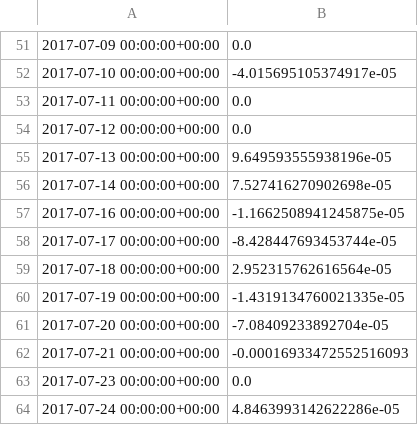
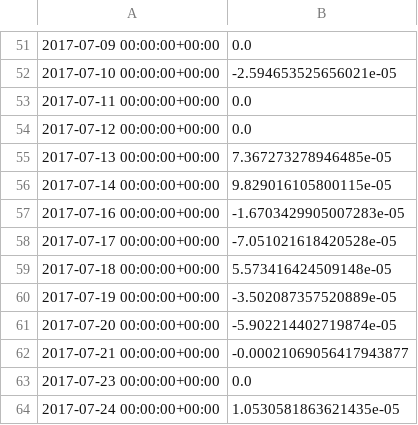
Before and after one commit to ivanliu1989/PyQuantTrader, a CSV file: strategies/returns.csv, drawn as a sheet; only a part is shown, gaps mark what is left out; the diff covers the shown part only.

```diff
--- a/strategies/returns.csv
+++ b/strategies/returns.csv
@@ -51,14 +51,14 @@
 2017-07-09 00:00:00+00:00,0.0
-2017-07-10 00:00:00+00:00,-4.015695105374917e-05
+2017-07-10 00:00:00+00:00,-2.594653525656021e-05
 2017-07-11 00:00:00+00:00,0.0
 2017-07-12 00:00:00+00:00,0.0
-2017-07-13 00:00:00+00:00,9.649593555938196e-05
-2017-07-14 00:00:00+00:00,7.527416270902698e-05
-2017-07-16 00:00:00+00:00,-1.1662508941245875e-05
-2017-07-17 00:00:00+00:00,-8.428447693453744e-05
-2017-07-18 00:00:00+00:00,2.952315762616564e-05
-2017-07-19 00:00:00+00:00,-1.4319134760021335e-05
-2017-07-20 00:00:00+00:00,-7.08409233892704e-05
-2017-07-21 00:00:00+00:00,-0.00016933472552516093
+2017-07-13 00:00:00+00:00,7.367273278946485e-05
+2017-07-14 00:00:00+00:00,9.829016105800115e-05
+2017-07-16 00:00:00+00:00,-1.6703429905007283e-05
+2017-07-17 00:00:00+00:00,-7.051021618420528e-05
+2017-07-18 00:00:00+00:00,5.573416424509148e-05
+2017-07-19 00:00:00+00:00,-3.502087357520889e-05
+2017-07-20 00:00:00+00:00,-5.902214402719874e-05
+2017-07-21 00:00:00+00:00,-0.00021069056417943877
 2017-07-23 00:00:00+00:00,0.0
-2017-07-24 00:00:00+00:00,4.8463993142622286e-05
+2017-07-24 00:00:00+00:00,1.0530581863621435e-05
```
Also changed, not shown: 23 edited cells elsewhere in this file, strategies/gross_lev.csv, strategies/output.csv, 2 other files.
